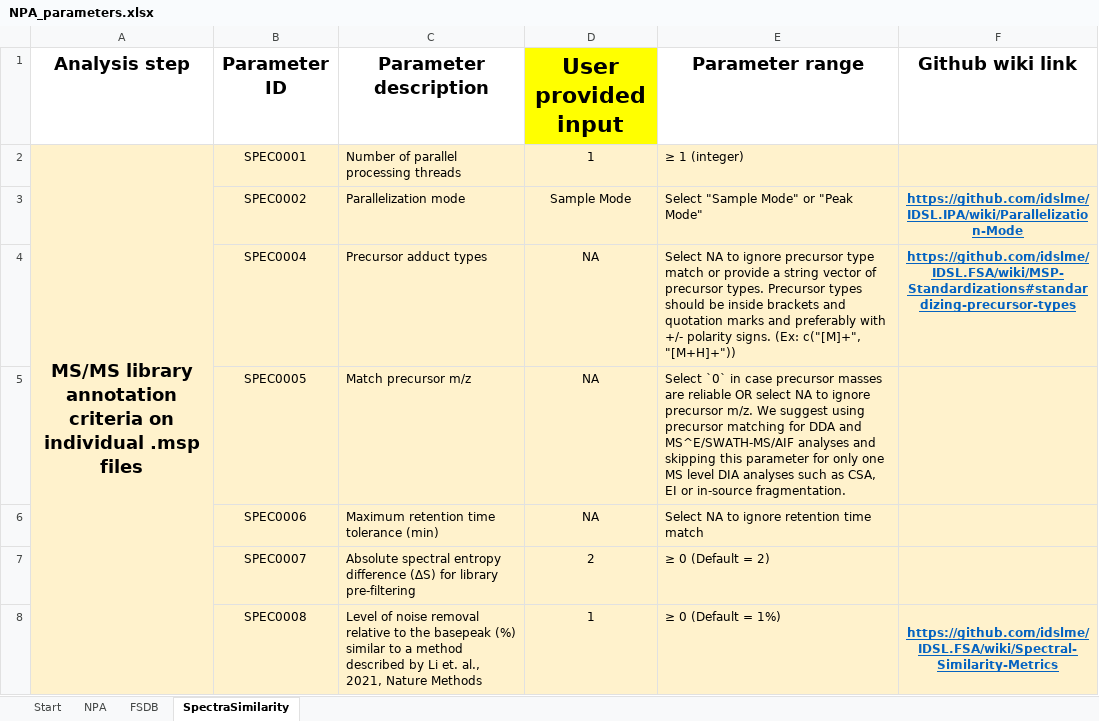
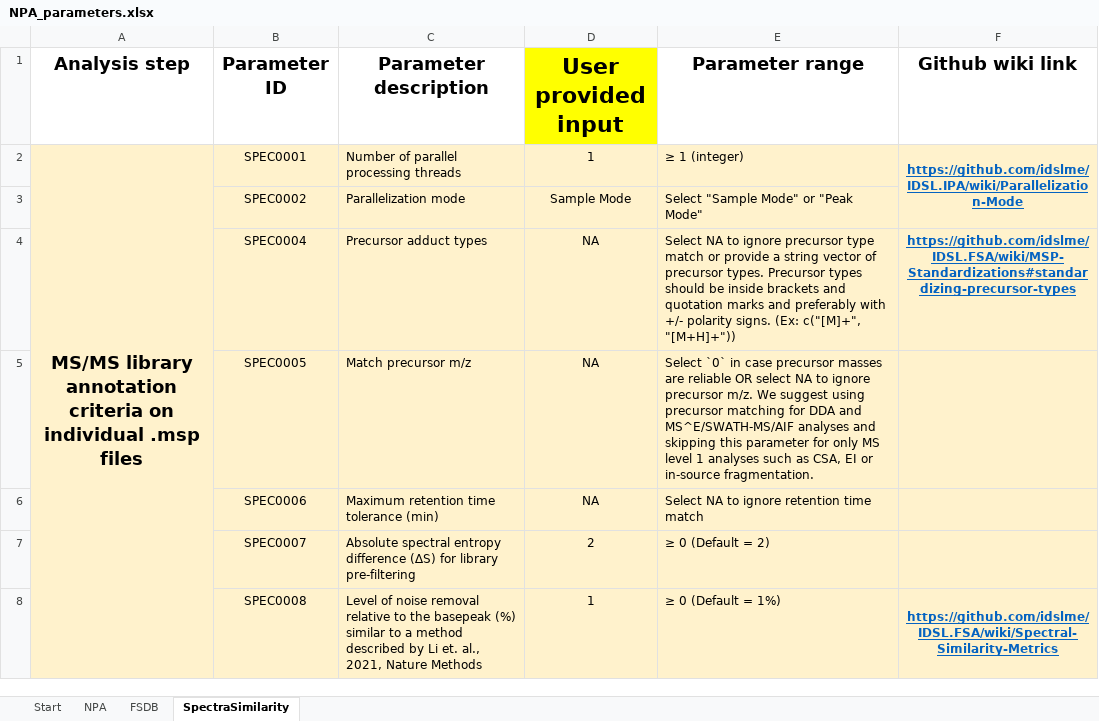
Before and after one commit to idslme/IDSL.NPA, an Excel workbook: NPA_parameters.xlsx, sheet SpectraSimilarity, drawn as a sheet; only a part is shown; values as stored, in another font and other column widths than the file's, no borders; the diff names each change by its address in the sheet, - before the commit and + after, or states it on an @@ line.

```diff
--- a/NPA_parameters.xlsx (sheet SpectraSimilarity)
+++ b/NPA_parameters.xlsx (sheet SpectraSimilarity)
-F2 (Github wiki link): (empty)
+F2 (Github wiki link): https://github.com/idslme/IDSL.IPA/wiki/Parallelization-Mode
+F2:F3 merged
-F3 (Github wiki link): https://github.com/idslme/IDSL.IPA/wiki/Parallelization-Mode
+F3 (Github wiki link): (empty)
-E5 (Parameter range): …for only one MS level DIA analyses such…
+E5 (Parameter range): …for only MS level 1 analyses such…
```
Also changed, not shown: 2 other files.
